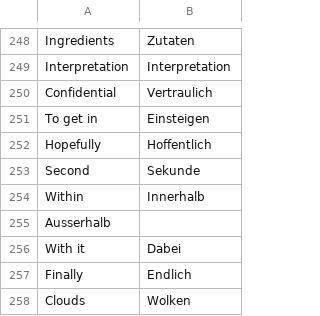
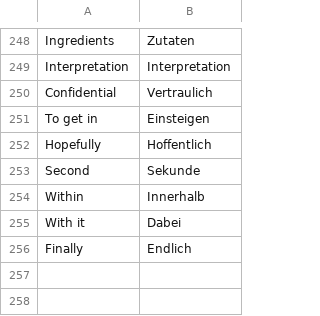
Before and after one commit to yasminSarbaoui93/languageLearningBot, a CSV file: TermsList.csv, drawn as a sheet; only a part is shown, gaps mark what is left out.

```diff
--- a/TermsList.csv
+++ b/TermsList.csv
@@ -254,5 +254,3 @@ Second;Sekunde
 Within;Innerhalb
-Ausserhalb
 With it;Dabei
 Finally;Endlich
-Clouds;Wolken
```
Also changed, not shown: 2 other files.
